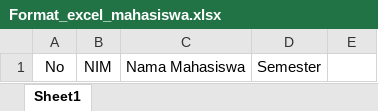
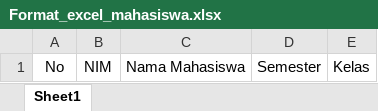
Before and after one commit to bastiannazaromi/lab_hardware, an Excel workbook: excel/Format_excel_mahasiswa.xlsx, sheet Sheet1, drawn as a sheet; values as stored, in another font and other column widths than the file's, no borders; the diff names each change by its address in the sheet, - before the commit and + after, or states it on an @@ line.

Commit message:
Update sistem mahasiswa

```diff
--- a/excel/Format_excel_mahasiswa.xlsx (sheet Sheet1)
+++ b/excel/Format_excel_mahasiswa.xlsx (sheet Sheet1)
-E1: (empty)
+E1: Kelas
```
Also changed, not shown: 14 other files.
